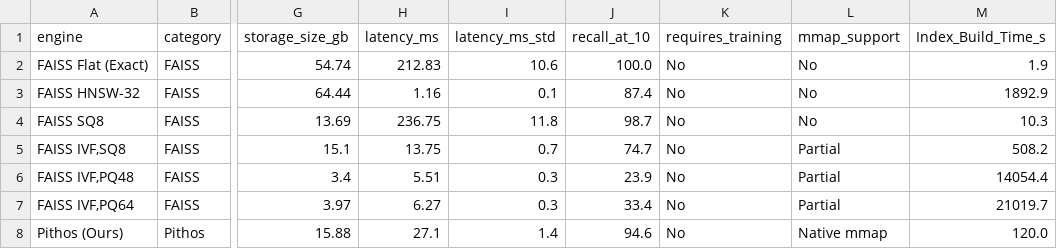
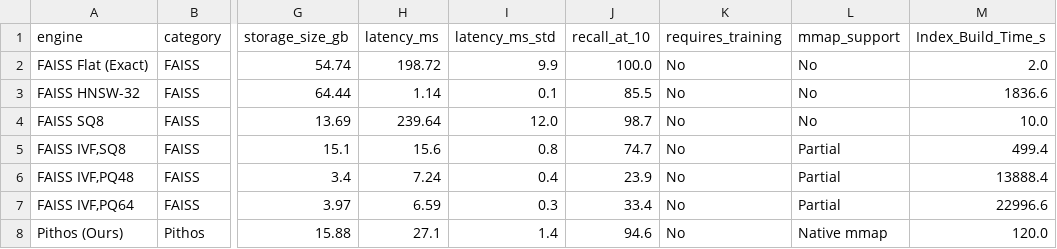
Before and after one commit to F1nnSBK/Pythia, a CSV file: results/csv/benchmark_faiss_comprehensive.csv, drawn as a sheet; only a part is shown, gaps mark what is left out; the diff names each change by its address in the sheet, - before the commit and + after, or states it on an @@ line.

Commit message:
chore: Finalize reproducibility artifacts, plots, and updated CSV benchmarks for Pythia release

```diff
--- a/results/csv/benchmark_faiss_comprehensive.csv
+++ b/results/csv/benchmark_faiss_comprehensive.csv
-H2 (latency_ms): 212.83
+H2 (latency_ms): 198.72
-I2 (latency_ms_std): 10.6
+I2 (latency_ms_std): 9.9
-M2 (Index_Build_Time_s): 1.9
+M2 (Index_Build_Time_s): 2.0
-H3 (latency_ms): 1.16
+H3 (latency_ms): 1.14
-J3 (recall_at_10): 87.4
+J3 (recall_at_10): 85.5
-M3 (Index_Build_Time_s): 1892.9
+M3 (Index_Build_Time_s): 1836.6
-H4 (latency_ms): 236.75
+H4 (latency_ms): 239.64
-I4 (latency_ms_std): 11.8
+I4 (latency_ms_std): 12.0
-M4 (Index_Build_Time_s): 10.3
+M4 (Index_Build_Time_s): 10.0
-H5 (latency_ms): 13.75
+H5 (latency_ms): 15.6
-I5 (latency_ms_std): 0.7
+I5 (latency_ms_std): 0.8
-M5 (Index_Build_Time_s): 508.2
+M5 (Index_Build_Time_s): 499.4
-H6 (latency_ms): 5.51
+H6 (latency_ms): 7.24
-I6 (latency_ms_std): 0.3
+I6 (latency_ms_std): 0.4
-M6 (Index_Build_Time_s): 14054.4
+M6 (Index_Build_Time_s): 13888.4
-H7 (latency_ms): 6.27
+H7 (latency_ms): 6.59
-M7 (Index_Build_Time_s): 21019.7
+M7 (Index_Build_Time_s): 22996.6
```
Also changed, not shown: results/csv/dark_proteome_deorphanization.csv, results/csv/off_target_screening_6lu7.csv, 14 other files.
